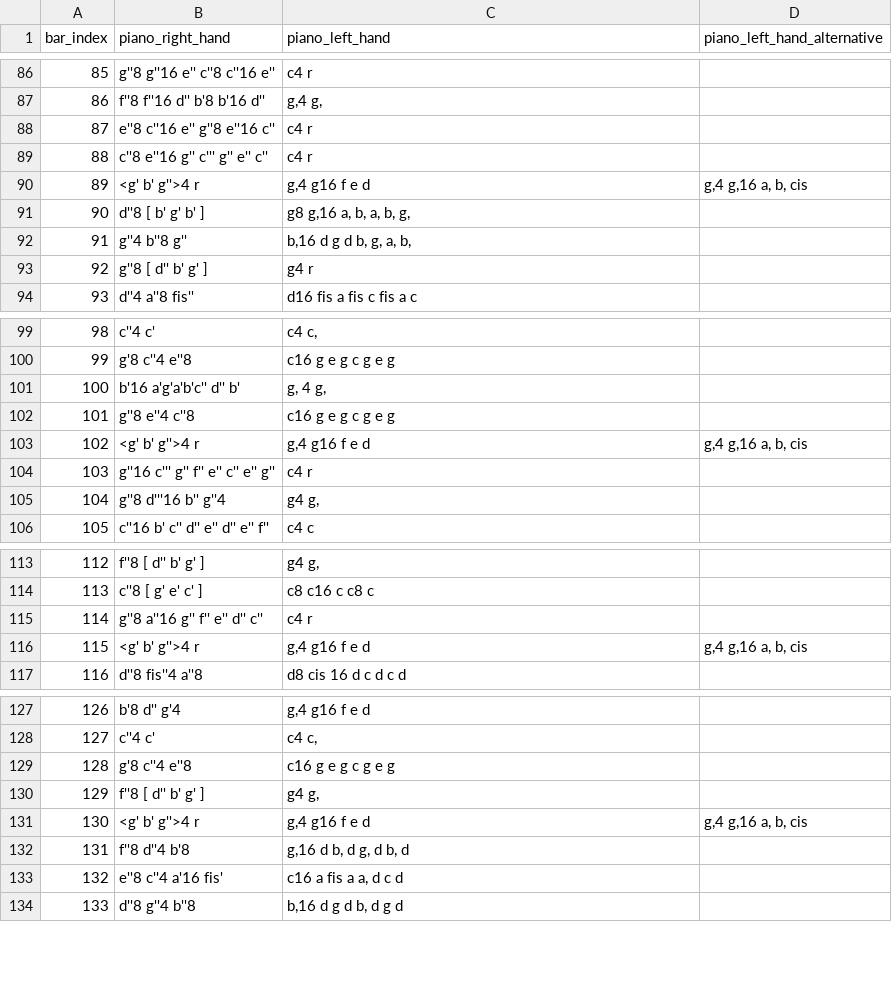
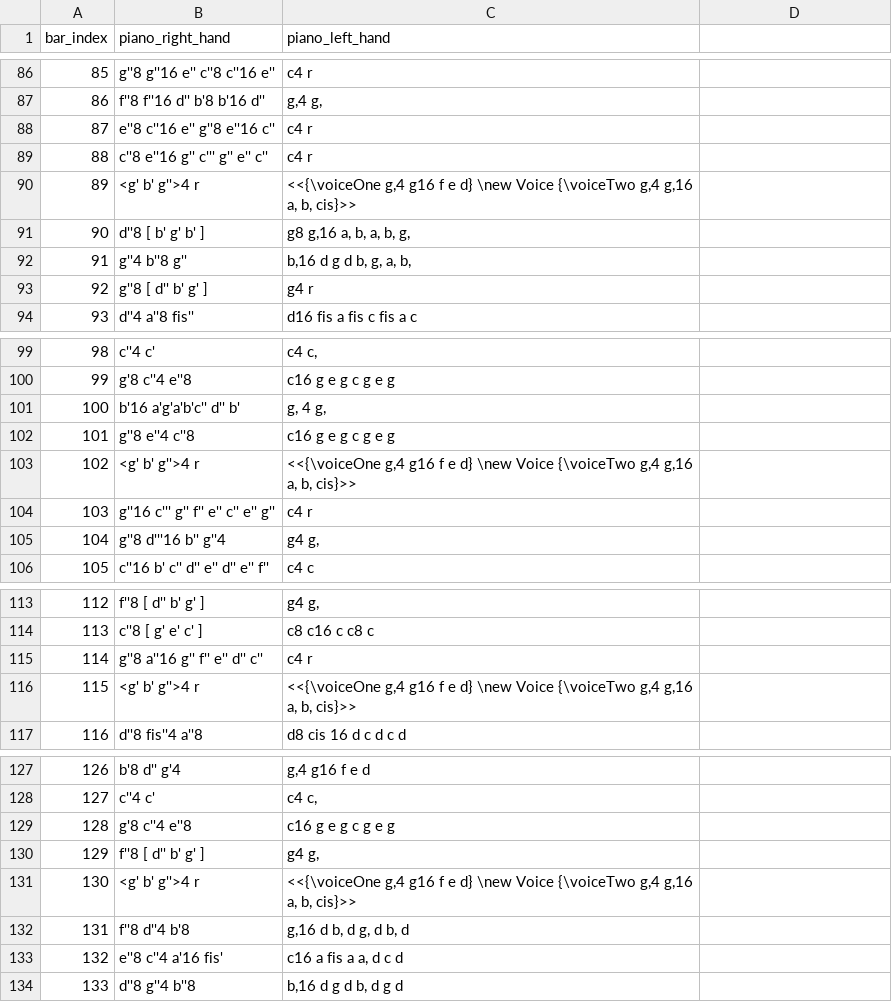
Before and after one commit to robbert-harms/musical-games, a CSV file: musical_games/data/dice_games/mozart_contredanse/contredanse_bars.csv, drawn as a sheet; only a part is shown, gaps mark what is left out; the diff covers the shown part only.

Commit message:
In the Mozart parts, removed the left_hand_alternative as a separate staff and merged it with the left_hand staff. The processing happens now in the template. The reason for this is that it made Opus-Infinity easier to program.

```diff
--- a/musical_games/data/dice_games/mozart_contredanse/contredanse_bars.csv
+++ b/musical_games/data/dice_games/mozart_contredanse/contredanse_bars.csv
@@ -1 +1 @@
-"bar_index","piano_right_hand","piano_left_hand","piano_left_hand_alternative"
+"bar_index","piano_right_hand","piano_left_hand"
@@ -90 +90 @@
-"89","<g' b' g''>4 r","g,4 g16 f e d","g,4 g,16 a, b, cis"
+"89","<g' b' g''>4 r","<<{\voiceOne g,4 g16 f e d} \new Voice {\voiceTwo g,4 g,16 a, b, cis}>>"
@@ -103 +103 @@
-"102","<g' b' g''>4 r","g,4 g16 f e d","g,4 g,16 a, b, cis"
+"102","<g' b' g''>4 r","<<{\voiceOne g,4 g16 f e d} \new Voice {\voiceTwo g,4 g,16 a, b, cis}>>"
@@ -116 +116 @@
-"115","<g' b' g''>4 r","g,4 g16 f e d","g,4 g,16 a, b, cis"
+"115","<g' b' g''>4 r","<<{\voiceOne g,4 g16 f e d} \new Voice {\voiceTwo g,4 g,16 a, b, cis}>>"
@@ -131 +131 @@
-"130","<g' b' g''>4 r","g,4 g16 f e d","g,4 g,16 a, b, cis"
+"130","<g' b' g''>4 r","<<{\voiceOne g,4 g16 f e d} \new Voice {\voiceTwo g,4 g,16 a, b, cis}>>"
```
Also changed, not shown: 14 edited cells elsewhere in this file, musical_games/data/dice_games/mozart_waltz/waltz_bars.csv, 11 other files.
